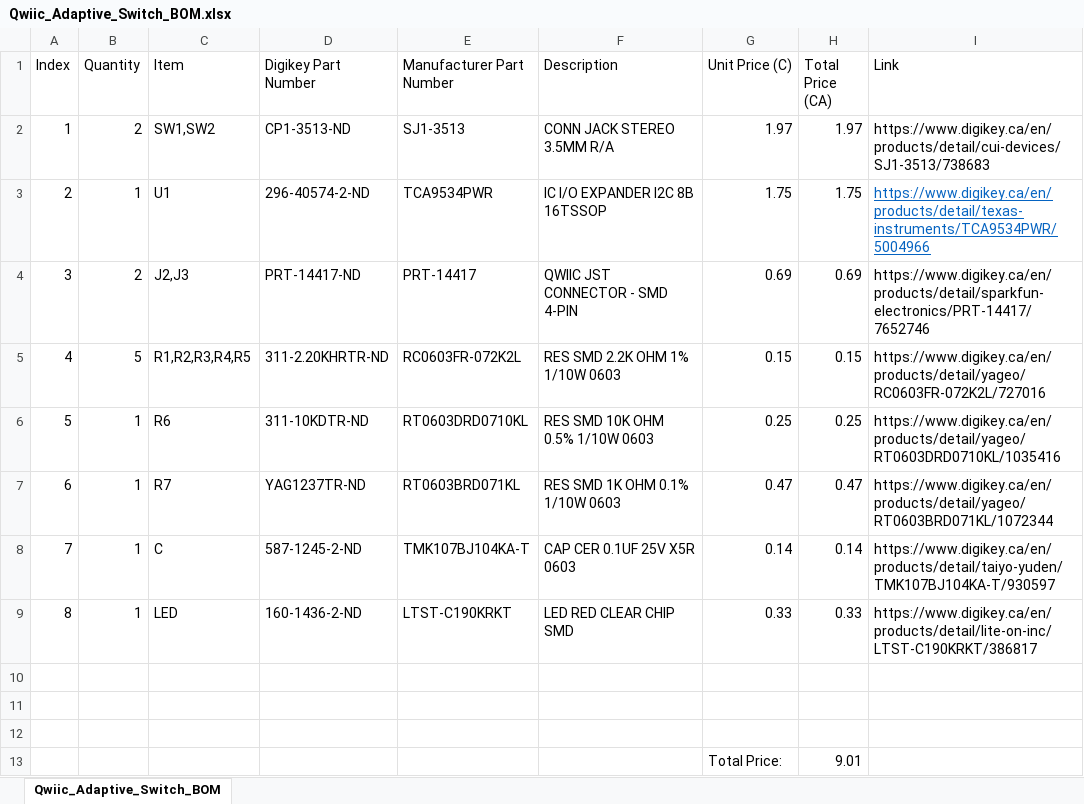
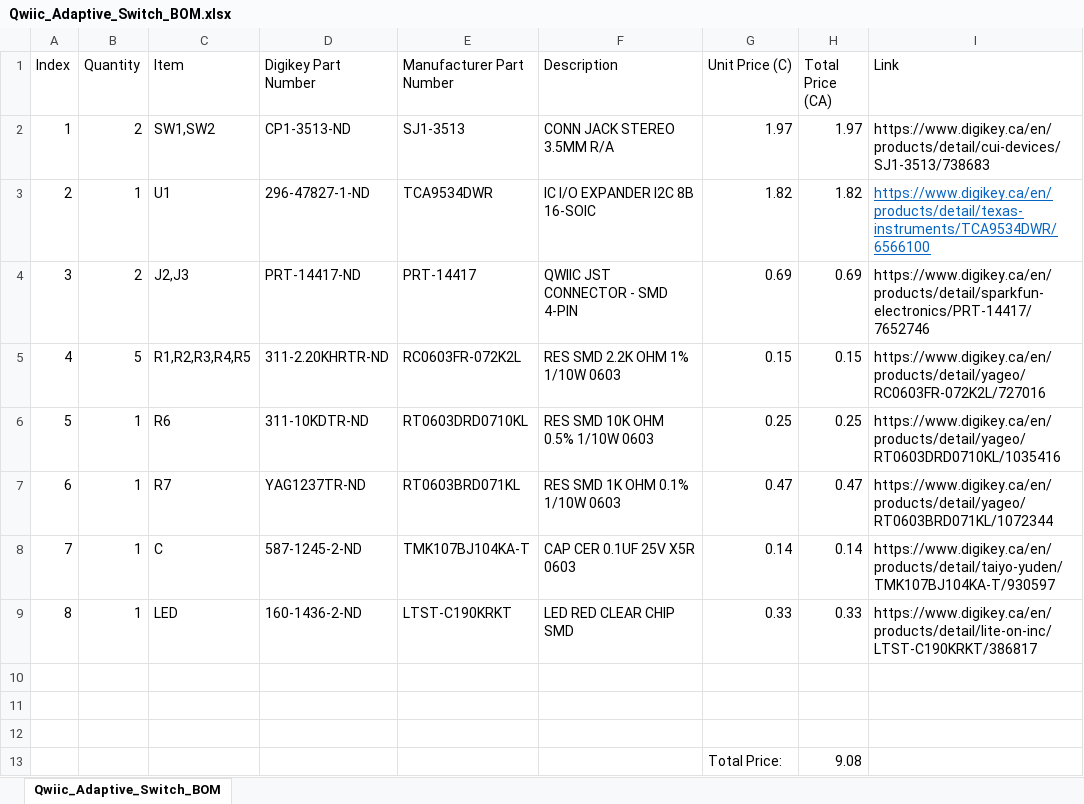
Before and after one commit to milador/Qwiic-Adaptive-Switch, an Excel workbook: Components/Qwiic_Adaptive_Switch_BOM.xlsx, sheet Qwiic_Adaptive_Switch_BOM, drawn as a sheet; values as stored, in another font and other column widths than the file's, no borders; the diff names each change by its address in the sheet, - before the commit and + after, or states it on an @@ line.

```diff
--- a/Components/Qwiic_Adaptive_Switch_BOM.xlsx (sheet Qwiic_Adaptive_Switch_BOM)
+++ b/Components/Qwiic_Adaptive_Switch_BOM.xlsx (sheet Qwiic_Adaptive_Switch_BOM)
-D3 (Digikey Part Number): 296-40574-2-ND
+D3 (Digikey Part Number): 296-47827-1-ND
-E3 (Manufacturer Part Number): TCA9534PWR
+E3 (Manufacturer Part Number): TCA9534DWR
-F3 (Description): IC I/O EXPANDER I2C 8B 16TSSOP
+F3 (Description): IC I/O EXPANDER I2C 8B 16-SOIC
-G3 (Unit Price (C)): 1.75
+G3 (Unit Price (C)): 1.82
-H3 (Total Price (CA)): 1.75
+H3 (Total Price (CA)): 1.82
-I3 (Link): https://www.digikey.ca/en/products/detail/texas-instruments/TCA9534PWR/5004966
+I3 (Link): https://www.digikey.ca/en/products/detail/texas-instruments/TCA9534DWR/6566100
-H13 (Total Price (CA)): 9.01
+H13 (Total Price (CA)): 9.08
```
Also changed, not shown: 1 other file.
